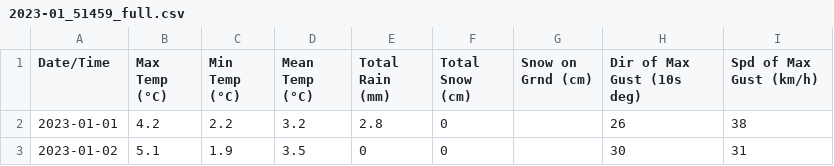
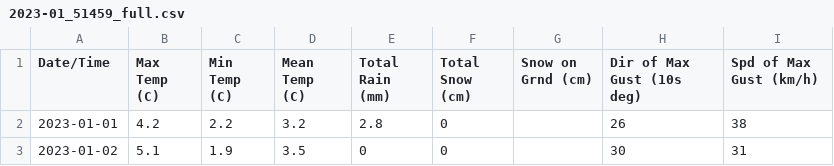
Before and after one commit to unfamiliarplace/acse-integration, a CSV file: data_science/data/2023-01_51459_full.csv, drawn as a sheet; only a part is shown.

Commit message:
data cleaner

```diff
--- a/data_science/data/2023-01_51459_full.csv
+++ b/data_science/data/2023-01_51459_full.csv
@@ -1,2 +1,2 @@
-Date/Time,Max Temp (°C),Min Temp (°C),Mean Temp (°C),Total Rain (mm),Total Snow (cm),Snow on Grnd (cm),Dir of Max Gust (10s deg),Spd of Max Gust (km/h)
+Date/Time,Max Temp (C),Min Temp (C),Mean Temp (C),Total Rain (mm),Total Snow (cm),Snow on Grnd (cm),Dir of Max Gust (10s deg),Spd of Max Gust (km/h)
 2023-01-01,4.2,2.2,3.2,2.8,0,,26,38
```
Also changed, not shown: data_science/data/2023-01_51459.csv, 1 other file.
